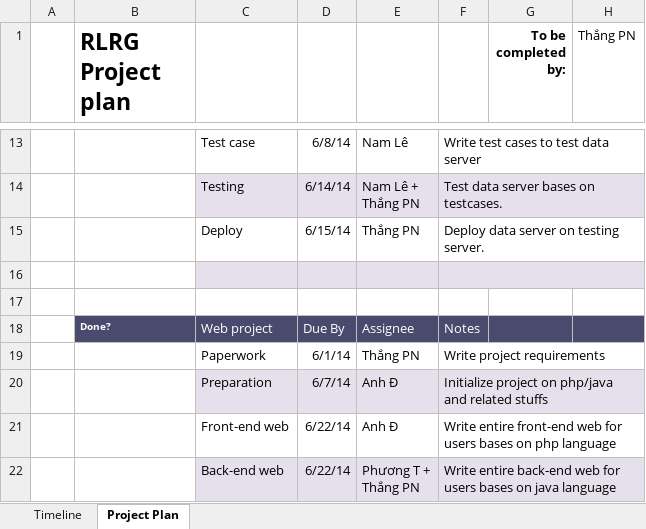
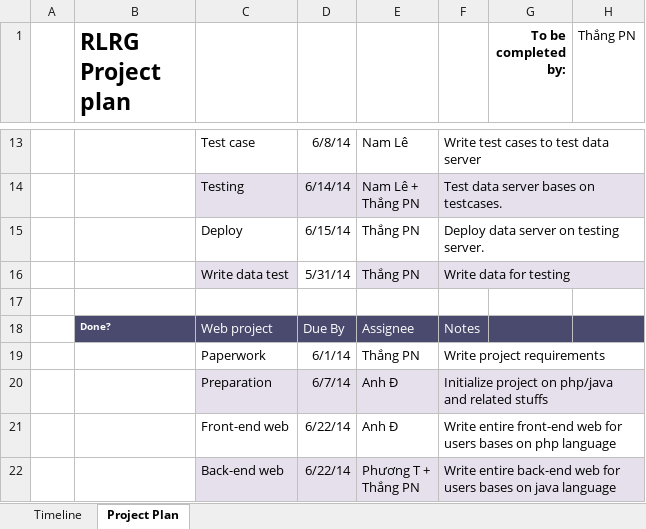
Before and after one commit to pnthang01/RealLifeRealGame, an Excel workbook: Documents/Project Designs/Project Plan.xlsx, sheet Project Plan, drawn as a sheet; only a part is shown, gaps mark what is left out; values as stored, in another font and other column widths than the file's, no borders; charts and pictures not drawn; the diff names each change by its address in the sheet, - before the commit and + after, or states it on an @@ line.

```diff
--- a/Documents/Project Designs/Project Plan.xlsx (sheet Project Plan)
+++ b/Documents/Project Designs/Project Plan.xlsx (sheet Project Plan)
-row 16: (empty)
+row 16:  |  | Write data test | 5/31/14 | Thắng PN | Write data for testing
-D16 fill: #E6E0EC
+D16 fill: none
```
Also changed, not shown: 30 other files.
